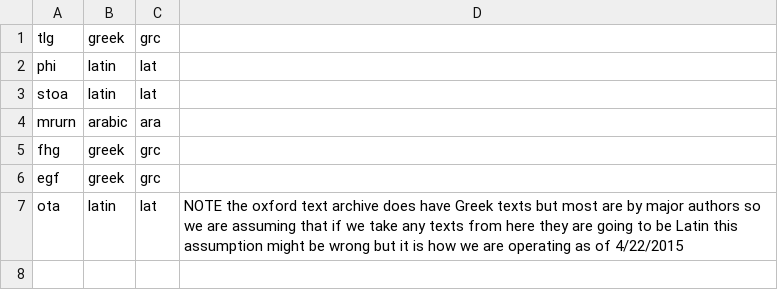
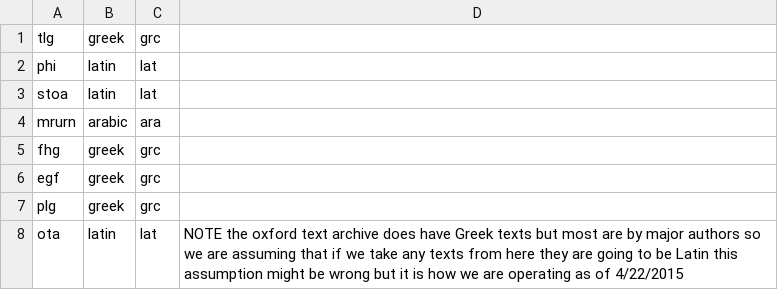
Before and after one commit to PerseusDL/cite_collections_rails, a CSV file: data/id_to_lang.csv, drawn as a sheet.

```diff
--- a/data/id_to_lang.csv
+++ b/data/id_to_lang.csv
@@ -6,2 +6,3 @@ fhg,greek,grc
 egf,greek,grc
+plg,greek,grc
 ota,latin,lat,NOTE the oxford text archive does have Greek texts but most are by major authors so we are assuming that if we take any texts from here they are going to be Latin this assumption might be wrong but it is how we are operating as of 4/22/2015
```
Also changed, not shown: 1 other file.
